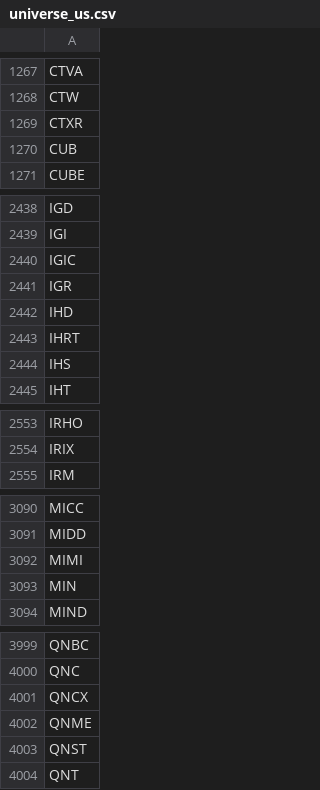
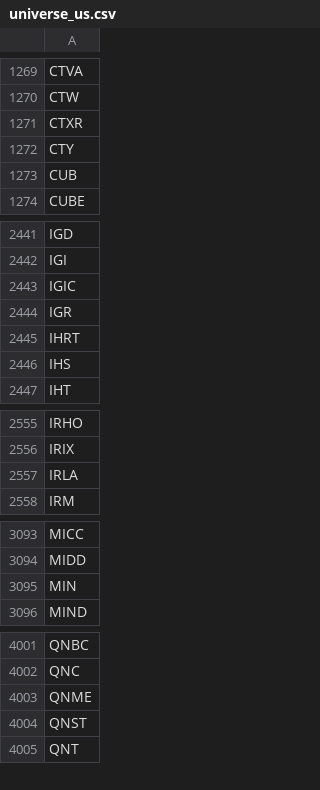
Before and after one commit to som-soni/trading, a CSV file: data/universe_us.csv, drawn as a sheet; only a part is shown, gaps mark what is left out; the diff covers the shown part only.

```diff
--- a/data/universe_us.csv
+++ b/data/universe_us.csv
@@ -1269,2 +1271,3 @@ CTW
 CTXR
+CTY
 CUB
@@ -2441,3 +2444,2 @@ IGIC
 IGR
-IHD
 IHRT
@@ -2554,2 +2556,3 @@ IRHO
 IRIX
+IRLA
 IRM
@@ -3091,3 +3094,2 @@ MICC
 MIDD
-MIMI
 MIN
@@ -4000,3 +4002,2 @@ QNBC
 QNC
-QNCX
 QNME
```
Also changed, not shown: 6 added rows and 3 removed rows elsewhere in this file, data/earnings_cache_us.csv, 1 other file.
